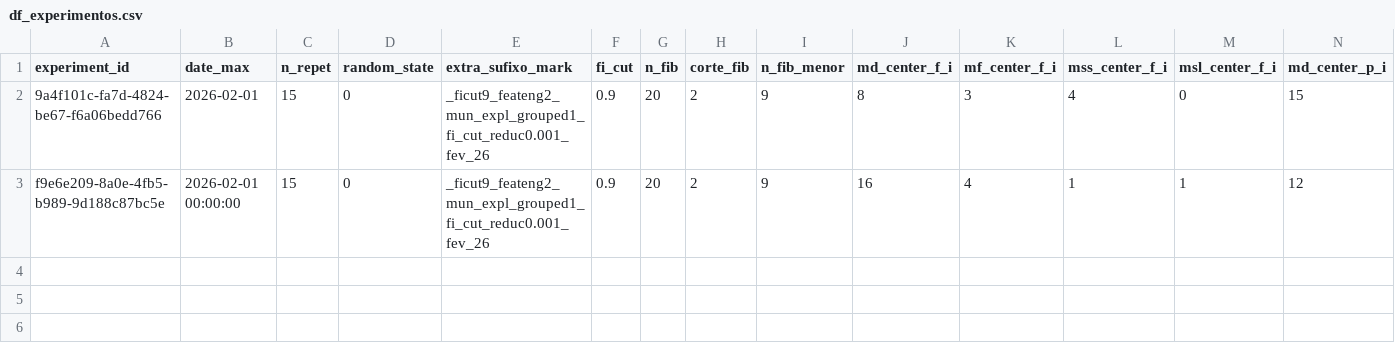
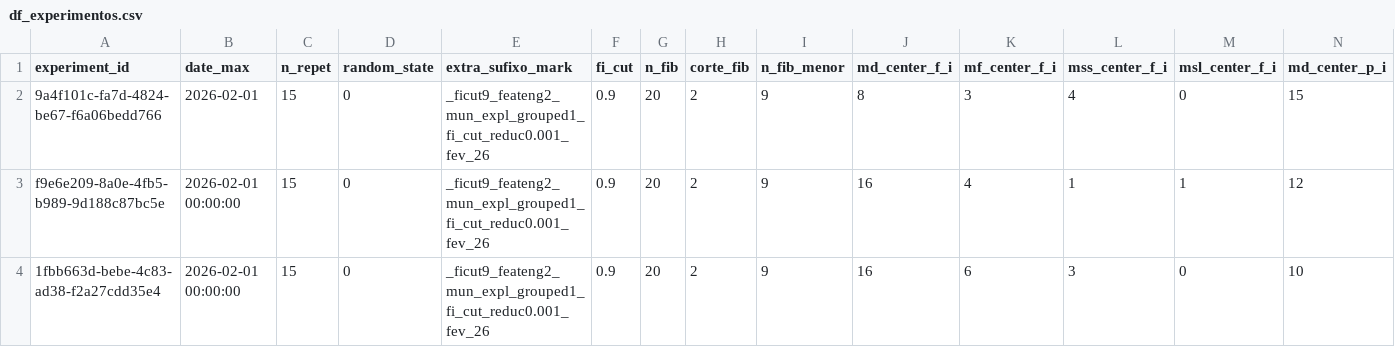
Before and after one commit to QuantImportBrazil/candeias_nitrogenados_ficut9_feateng2_mun_expl_grouped1_fi_cut_reduc0.001_fev_26, a CSV file: df_experimentos.csv, drawn as a sheet; only a part is shown; rows hold the shown columns only; the diff names each change by its address in the sheet, - before the commit and + after, or states it on an @@ line.

```diff
--- a/df_experimentos.csv
+++ b/df_experimentos.csv
+row 4: 1fbb663d-bebe-4c83-ad38-f2a27cdd35e4 | 2026-02-01 00:00:00 | 15 | 0 | _ficut9_feateng2_mun_expl_grouped1_fi_cut_reduc0.001_fev_26 | 0.9 | 20 | 2 | 9 | 16 | 6 | 3 | 0 | 10
```
Also changed, not shown: fi.csv, results.csv, 4 other files.
